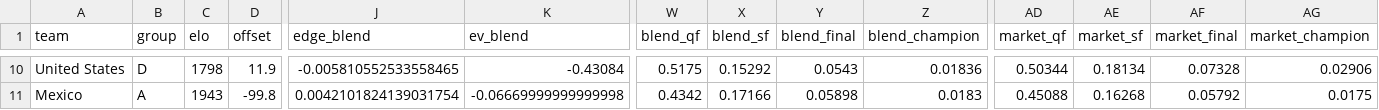
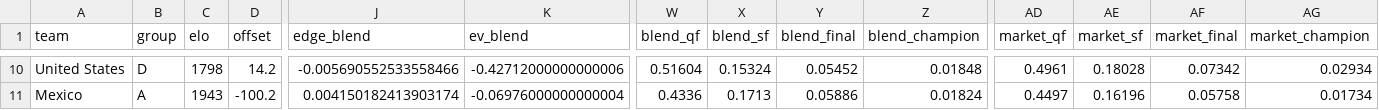
Before and after one commit to WildCamelHyperMedia/wc2026-model, a CSV file: wc2026_results.csv, drawn as a sheet; only a part is shown, gaps mark what is left out; the diff covers the shown part only; the diff names each change by its address in the sheet, - before the commit and + after, or states it on an @@ line.

```diff
--- a/wc2026_results.csv
+++ b/wc2026_results.csv
-D10 (offset): 11.9
+D10 (offset): 14.2
-J10 (edge_blend): -0.005810552533558465
+J10 (edge_blend): -0.005690552533558466
-K10 (ev_blend): -0.43084
+K10 (ev_blend): -0.42712000000000006
-W10 (blend_qf): 0.5175
+W10 (blend_qf): 0.51604
-X10 (blend_sf): 0.15292
+X10 (blend_sf): 0.15324
-Y10 (blend_final): 0.0543
+Y10 (blend_final): 0.05452
-Z10 (blend_champion): 0.01836
+Z10 (blend_champion): 0.01848
-AD10 (market_qf): 0.50344
+AD10 (market_qf): 0.4961
-AE10 (market_sf): 0.18134
+AE10 (market_sf): 0.18028
-AF10 (market_final): 0.07328
+AF10 (market_final): 0.07342
-AG10 (market_champion): 0.02906
+AG10 (market_champion): 0.02934
-D11 (offset): -99.8
+D11 (offset): -100.2
-J11 (edge_blend): 0.0042101824139031754
+J11 (edge_blend): 0.004150182413903174
-K11 (ev_blend): -0.06669999999999998
+K11 (ev_blend): -0.06976000000000004
-W11 (blend_qf): 0.4342
+W11 (blend_qf): 0.4336
-X11 (blend_sf): 0.17166
+X11 (blend_sf): 0.1713
-Y11 (blend_final): 0.05898
+Y11 (blend_final): 0.05886
-Z11 (blend_champion): 0.0183
+Z11 (blend_champion): 0.01824
-AD11 (market_qf): 0.45088
+AD11 (market_qf): 0.4497
-AE11 (market_sf): 0.16268
+AE11 (market_sf): 0.16196
-AF11 (market_final): 0.05792
+AF11 (market_final): 0.05758
-AG11 (market_champion): 0.0175
+AG11 (market_champion): 0.01734
```
Also changed, not shown: 172 edited cells elsewhere in this file, wc2026_matches.csv, 7 other files.
